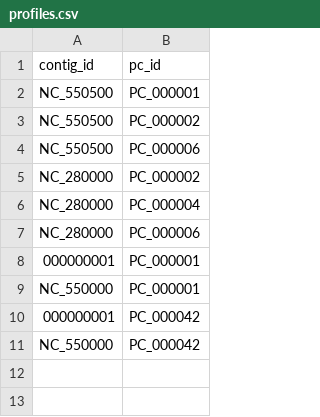
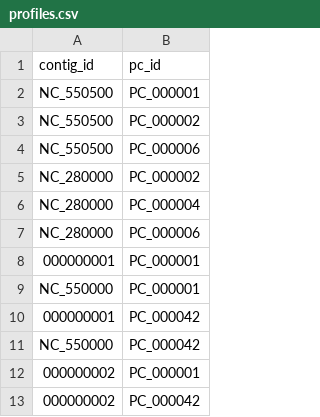
Before and after one commit to geeklhem/vcontact, a CSV file: bin/profiles.csv, drawn as a sheet.

```diff
--- a/bin/profiles.csv
+++ b/bin/profiles.csv
@@ -11 +11,3 @@ NC_550000	PC_000001
 NC_550000	PC_000042
+000000002	PC_000001
+000000002	PC_000042
```
Also changed, not shown: 14 other files.
